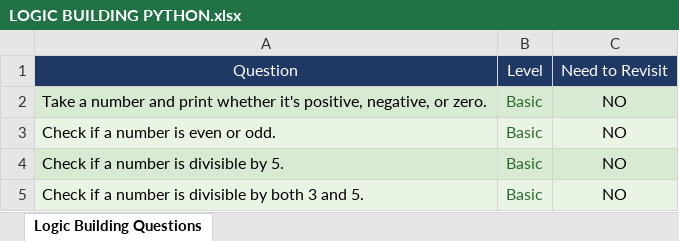
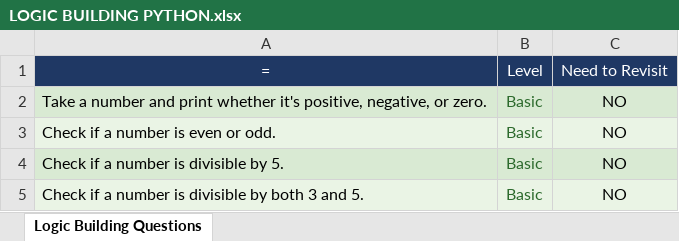
Before and after one commit to gp-18/switch, an Excel workbook: docs/python/LOGIC BUILDING PYTHON.xlsx, sheet Logic Building Questions, drawn as a sheet; only a part is shown; values as stored, in another font and other column widths than the file's, no borders; the diff names each change by its address in the sheet, - before the commit and + after, or states it on an @@ line.

```diff
--- a/docs/python/LOGIC BUILDING PYTHON.xlsx (sheet Logic Building Questions)
+++ b/docs/python/LOGIC BUILDING PYTHON.xlsx (sheet Logic Building Questions)
-A1: Question
+A1: =
```
Also changed, not shown: 11 other files.
